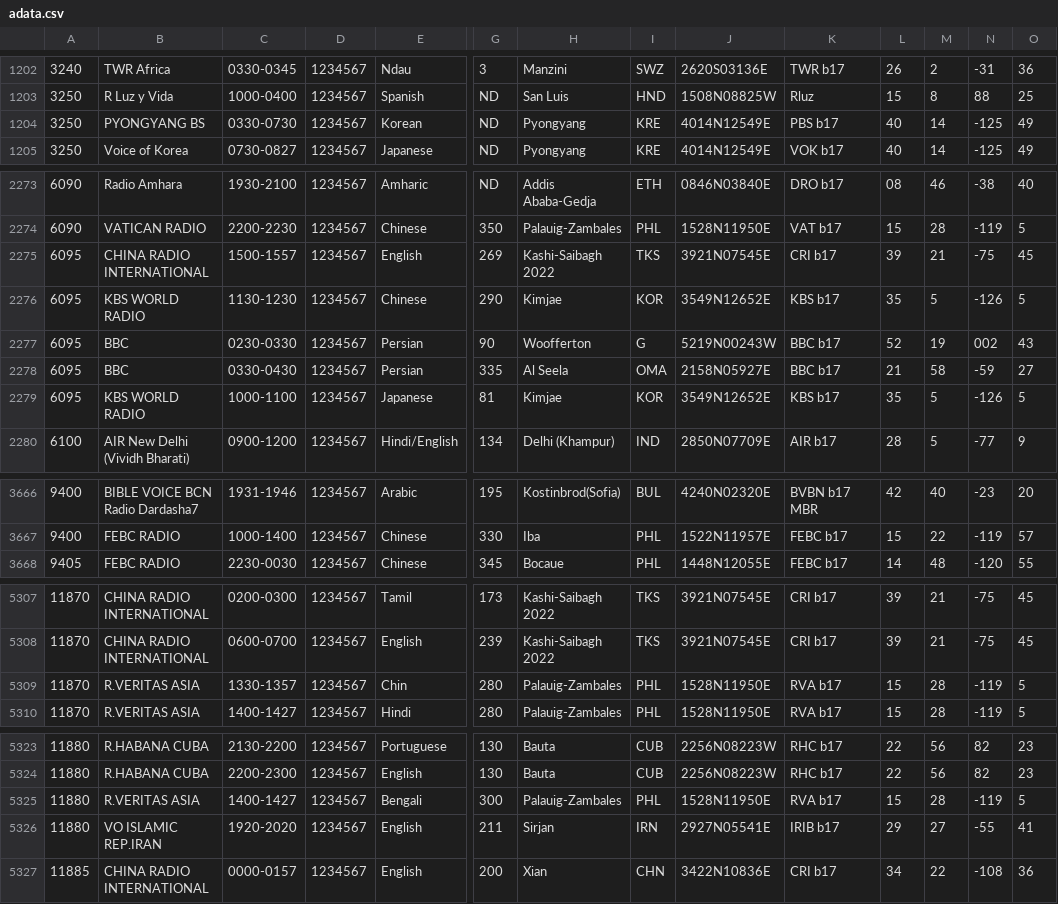
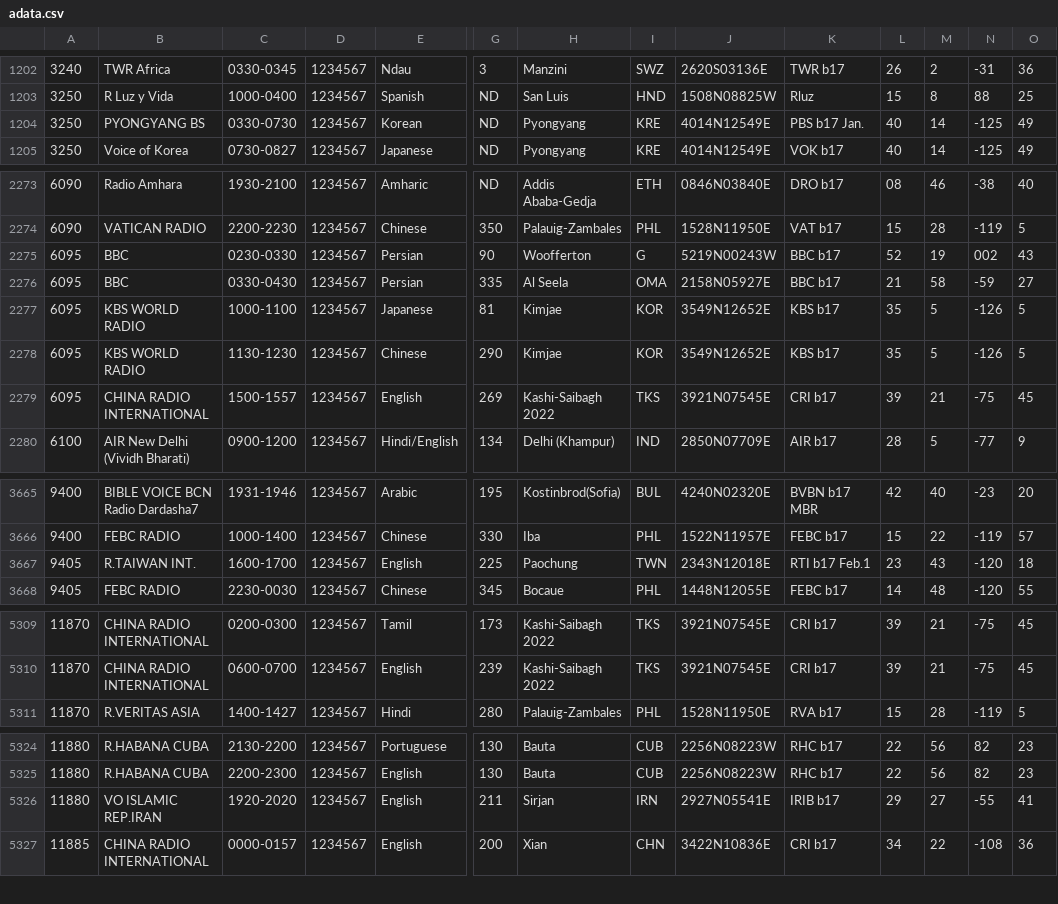
Before and after one commit to skywaveapps/skywaveschedules, a CSV file: adata.csv, drawn as a sheet; only a part is shown, gaps mark what is left out; removed rows and columns are numbered as before the commit, all else as after; rows hold the shown columns only; the diff covers the shown part only; the diff names each change by its address in the sheet, - before the commit and + after, or states it on an @@ line.

```diff
--- a/adata.csv
+++ b/adata.csv
-K1204: PBS b17
+K1204: PBS b17 Jan.
@@ row 2276 moved to row 2278: 6095 @@
@@ row 2275 moved to row 2279: 6095 @@
+row 3667: 9405 | R.TAIWAN INT. | 1600-1700 | 1234567 | English | 225 | Paochung | TWN | 2343N12018E | RTI b17 Feb.1 | 23 | 43 | -120 | 18
-row 5309: 11870 | R.VERITAS ASIA | 1330-1357 | 1234567 | Chin | 280 | Palauig-Zambales | PHL | 1528N11950E | RVA b17 | 15 | 28 | -119 | 5
-row 5325: 11880 | R.VERITAS ASIA | 1400-1427 | 1234567 | Bengali | 300 | Palauig-Zambales | PHL | 1528N11950E | RVA b17 | 15 | 28 | -119 | 5
```
Also changed, not shown: 6 added rows, 2 removed rows and 5 edited cells elsewhere in this file.
